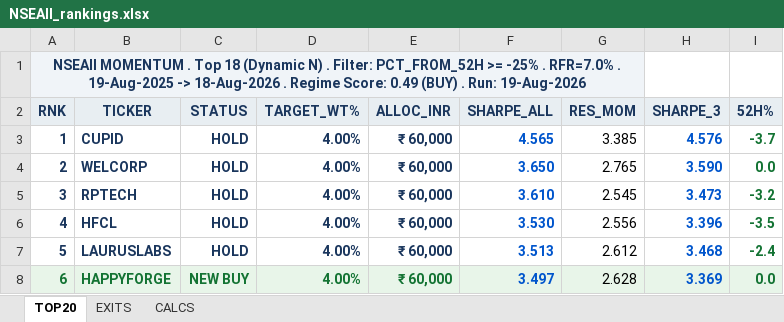
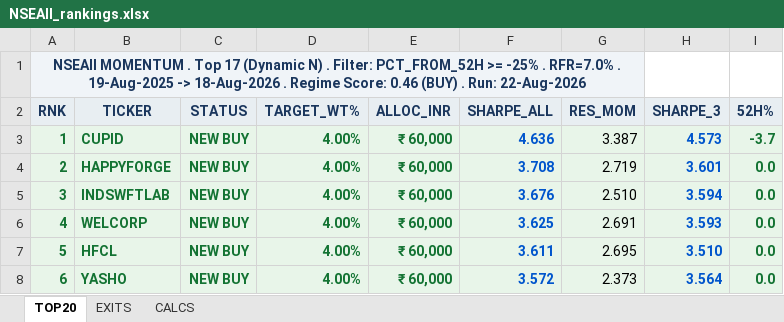
Before and after one commit to ameetst/code, an Excel workbook: momentum/Sharpe/NSEAll_rankings.xlsx, sheet TOP20, drawn as a sheet; only a part is shown; values as stored, in another font and other column widths than the file's, no borders; the diff covers the shown part only; the diff names each change by its address in the sheet, - before the commit and + after, or states it on an @@ line.

```diff
--- a/momentum/Sharpe/NSEAll_rankings.xlsx (sheet TOP20)
+++ b/momentum/Sharpe/NSEAll_rankings.xlsx (sheet TOP20)
-A1 (RNK): …. Top 18 (Dynamic N) . Filter: PCT_FROM_52H >= -25% . RFR=7.0% . 19-Aug-2025 -> 18-Aug-2026 . Regime Score: 0.49 (BUY) . Run: 19-Aug-2026
+A1 (RNK): …. Top 17 (Dynamic N) . Filter: PCT_FROM_52H >= -25% . RFR=7.0% . 19-Aug-2025 -> 18-Aug-2026 . Regime Score: 0.46 (BUY) . Run: 22-Aug-2026
-A3:I7 fill: none
+A3:I7 fill: #E8F5E9
-A3:E7 text colour: #1A365D
+A3:E7 text colour: #137333
-C3:C7 (STATUS): HOLD
+C3:C7 (STATUS): NEW BUY
-F3 (SHARPE_ALL): 4.565
+F3 (SHARPE_ALL): 4.636
-G3 (RES_MOM): 3.385
+G3 (RES_MOM): 3.387
-H3 (SHARPE_3): 4.576
+H3 (SHARPE_3): 4.573
-B4 (TICKER): WELCORP
+B4 (TICKER): HAPPYFORGE
-F4 (SHARPE_ALL): 3.650
+F4 (SHARPE_ALL): 3.708
-G4 (RES_MOM): 2.765
+G4 (RES_MOM): 2.719
-H4 (SHARPE_3): 3.590
+H4 (SHARPE_3): 3.601
-B5 (TICKER): RPTECH
+B5 (TICKER): INDSWFTLAB
-F5 (SHARPE_ALL): 3.610
+F5 (SHARPE_ALL): 3.676
-G5 (RES_MOM): 2.545
+G5 (RES_MOM): 2.510
-H5 (SHARPE_3): 3.473
+H5 (SHARPE_3): 3.594
-I5 (52H%): -3.2
+I5 (52H%): 0.0
-B6 (TICKER): HFCL
+B6 (TICKER): WELCORP
-F6 (SHARPE_ALL): 3.530
+F6 (SHARPE_ALL): 3.625
-G6 (RES_MOM): 2.556
+G6 (RES_MOM): 2.691
-H6 (SHARPE_3): 3.396
+H6 (SHARPE_3): 3.593
-I6 (52H%): -3.5
+I6 (52H%): 0.0
-B7 (TICKER): LAURUSLABS
+B7 (TICKER): HFCL
-F7 (SHARPE_ALL): 3.513
+F7 (SHARPE_ALL): 3.611
-G7 (RES_MOM): 2.612
+G7 (RES_MOM): 2.695
-H7 (SHARPE_3): 3.468
+H7 (SHARPE_3): 3.510
-I7 (52H%): -2.4
+I7 (52H%): 0.0
-B8 (TICKER): HAPPYFORGE
+B8 (TICKER): YASHO
-F8 (SHARPE_ALL): 3.497
+F8 (SHARPE_ALL): 3.572
-G8 (RES_MOM): 2.628
+G8 (RES_MOM): 2.373
-H8 (SHARPE_3): 3.369
+H8 (SHARPE_3): 3.564
```
Also changed, not shown: 85 edited cells and cell formats elsewhere in this sheet, sheet CALCS, sheet EXITS, momentum/ETFs/ETF.xlsx, momentum/Sharpe/N750.xlsx, 36 other files.
